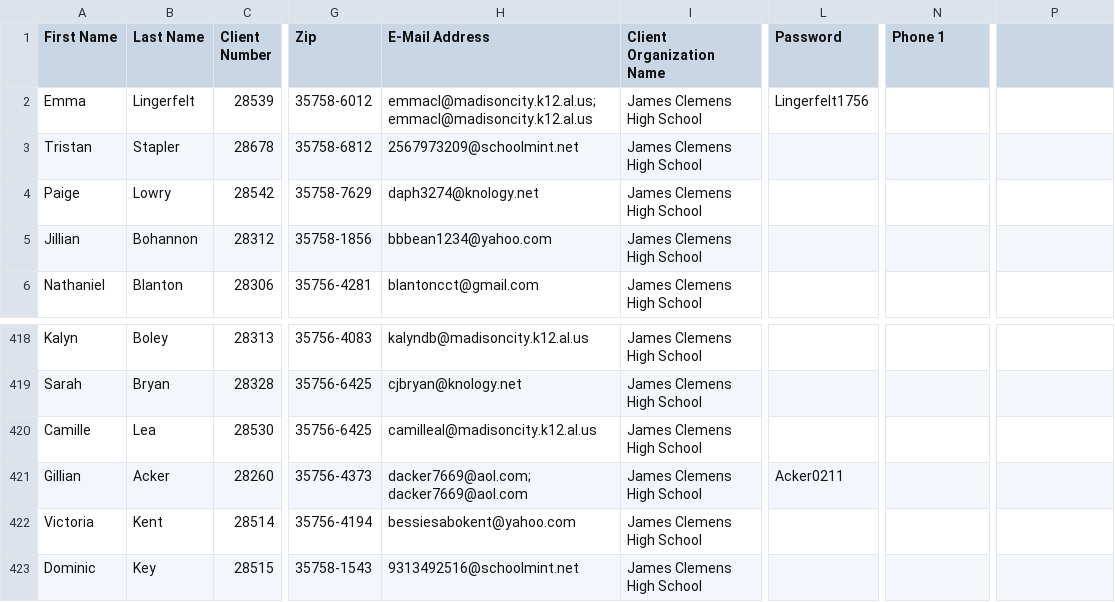
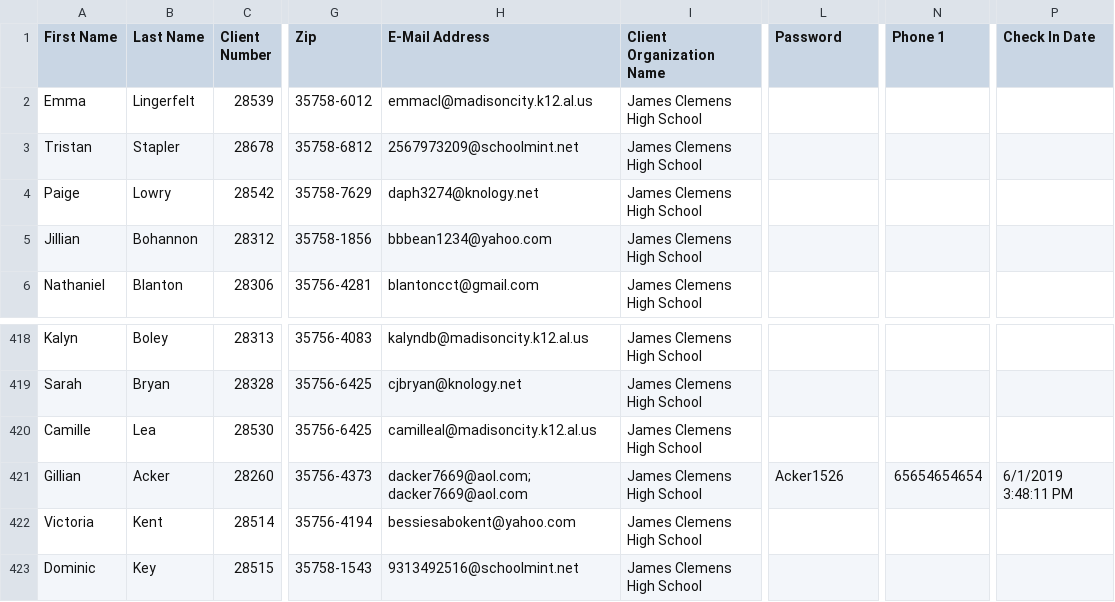
Before and after one commit to alaney/check-in, a CSV file: MOCK_DATA.csv, drawn as a sheet; only a part is shown, gaps mark what is left out; the diff names each change by its address in the sheet, - before the commit and + after, or states it on an @@ line.

Commit message:
added checkin date time

```diff
--- a/MOCK_DATA.csv
+++ b/MOCK_DATA.csv
-P1: (empty)
+P1: Check In Date
-H2 (E-Mail Address): emmacl@madisoncity.k12.al.us;emmacl@madisoncity.k12.al.us
+H2 (E-Mail Address): emmacl@madisoncity.k12.al.us
-L2 (Password): Lingerfelt1756
+L2 (Password): (empty)
-L421 (Password): Acker0211
+L421 (Password): Acker1526
-N421 (Phone 1): (empty)
+N421 (Phone 1): 65654654654
-P421 (Check In Date): (empty)
+P421 (Check In Date): 6/1/2019 3:48:11 PM
```
Also changed, not shown: 2 other files.
